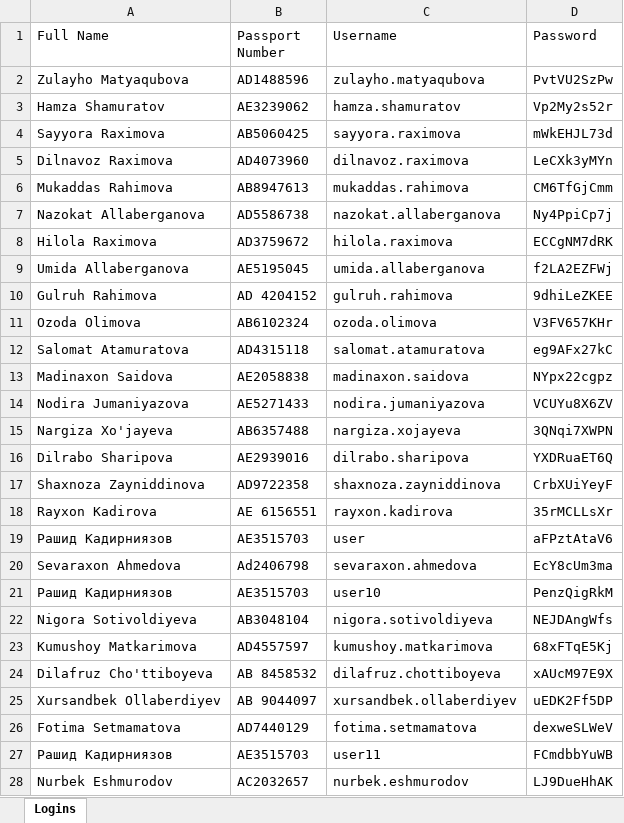
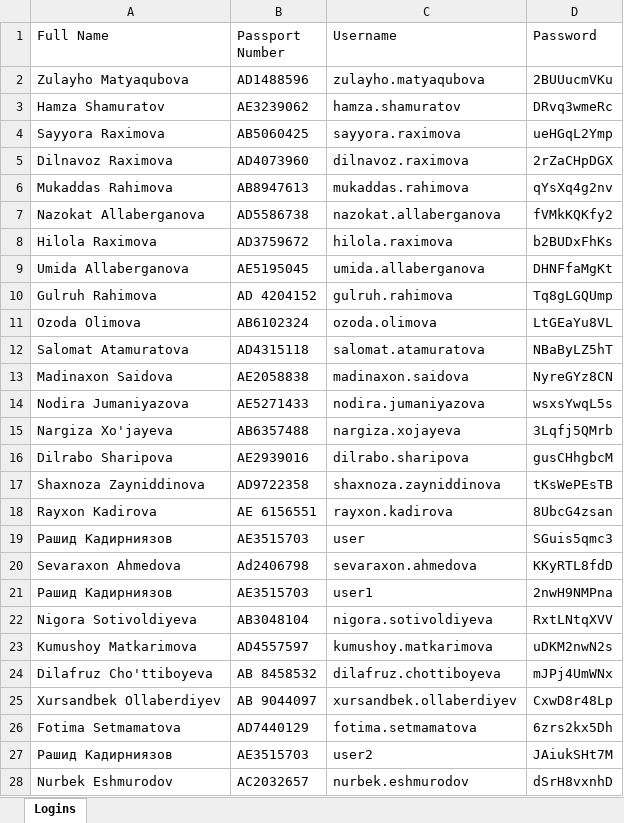
Before and after one commit to OktamovShokhjahon/ic3-backend, an Excel workbook: logins.xlsx, sheet Logins, drawn as a sheet; only a part is shown; values as stored, in another font and other column widths than the file's, no borders; the diff covers the shown part only; the diff names each change by its address in the sheet, - before the commit and + after, or states it on an @@ line.

Commit message:
passw

```diff
--- a/logins.xlsx (sheet Logins)
+++ b/logins.xlsx (sheet Logins)
-D2 (Password): PvtVU2SzPw
+D2 (Password): 2BUUucmVKu
-D3 (Password): Vp2My2s52r
+D3 (Password): DRvq3wmeRc
-D4 (Password): mWkEHJL73d
+D4 (Password): ueHGqL2Ymp
-D5 (Password): LeCXk3yMYn
+D5 (Password): 2rZaCHpDGX
-D6 (Password): CM6TfGjCmm
+D6 (Password): qYsXq4g2nv
-D7 (Password): Ny4PpiCp7j
+D7 (Password): fVMkKQKfy2
-D8 (Password): ECCgNM7dRK
+D8 (Password): b2BUDxFhKs
-D9 (Password): f2LA2EZFWj
+D9 (Password): DHNFfaMgKt
-D10 (Password): 9dhiLeZKEE
+D10 (Password): Tq8gLGQUmp
-D11 (Password): V3FV657KHr
+D11 (Password): LtGEaYu8VL
-D12 (Password): eg9AFx27kC
+D12 (Password): NBaByLZ5hT
-D13 (Password): NYpx22cgpz
+D13 (Password): NyreGYz8CN
-D14 (Password): VCUYu8X6ZV
+D14 (Password): wsxsYwqL5s
-D15 (Password): 3QNqi7XWPN
+D15 (Password): 3Lqfj5QMrb
-D16 (Password): YXDRuaET6Q
+D16 (Password): gusCHhgbcM
-D17 (Password): CrbXUiYeyF
+D17 (Password): tKsWePEsTB
-D18 (Password): 35rMCLLsXr
+D18 (Password): 8UbcG4zsan
-D19 (Password): aFPztAtaV6
+D19 (Password): SGuis5qmc3
-D20 (Password): EcY8cUm3ma
+D20 (Password): KKyRTL8fdD
-C21 (Username): user10
+C21 (Username): user1
-D21 (Password): PenzQigRkM
+D21 (Password): 2nwH9NMPna
-D22 (Password): NEJDAngWfs
+D22 (Password): RxtLNtqXVV
-D23 (Password): 68xFTqE5Kj
+D23 (Password): uDKM2nwN2s
-D24 (Password): xAUcM97E9X
+D24 (Password): mJPj4UmWNx
-D25 (Password): uEDK2Ff5DP
+D25 (Password): CxwD8r48Lp
-D26 (Password): dexweSLWeV
+D26 (Password): 6zrs2kx5Dh
-C27 (Username): user11
+C27 (Username): user2
-D27 (Password): FCmdbbYuWB
+D27 (Password): JAiukSHt7M
-D28 (Password): LJ9DueHhAK
+D28 (Password): dSrH8vxnhD
```
Also changed, not shown: 56 edited cells elsewhere in this sheet, 3 other files.
